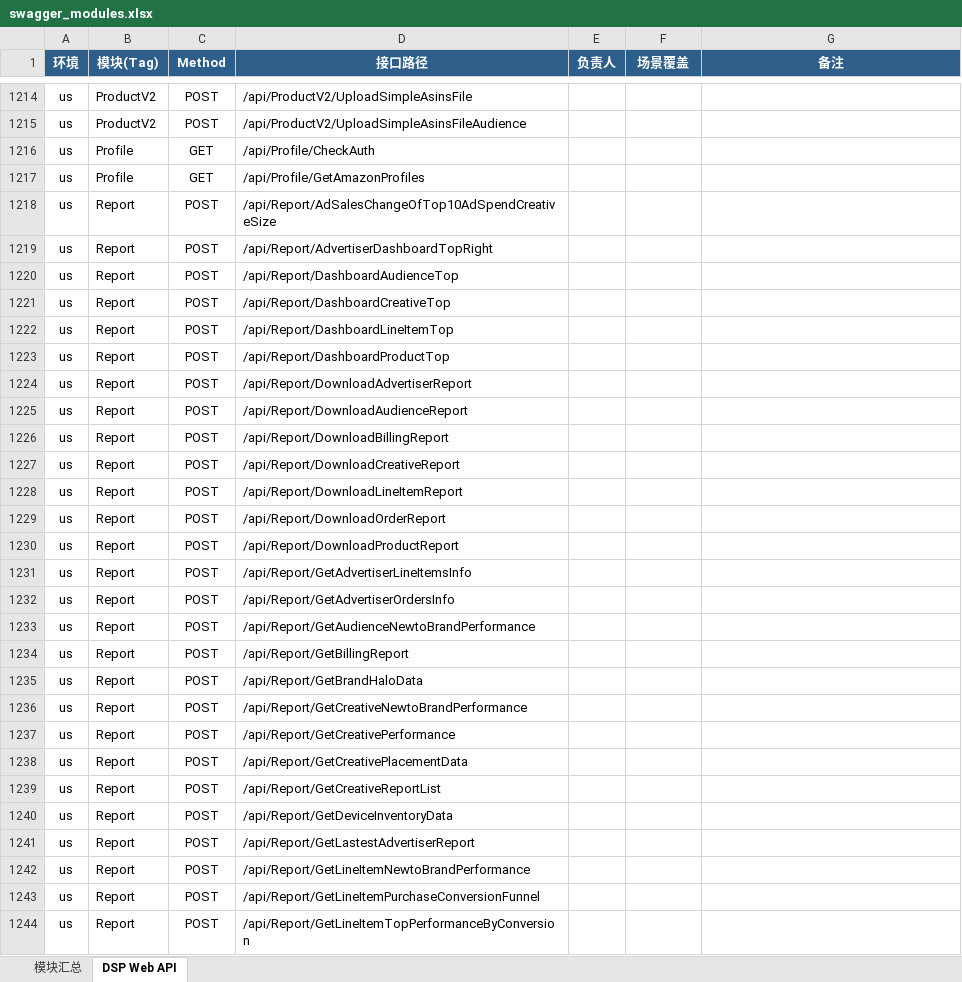
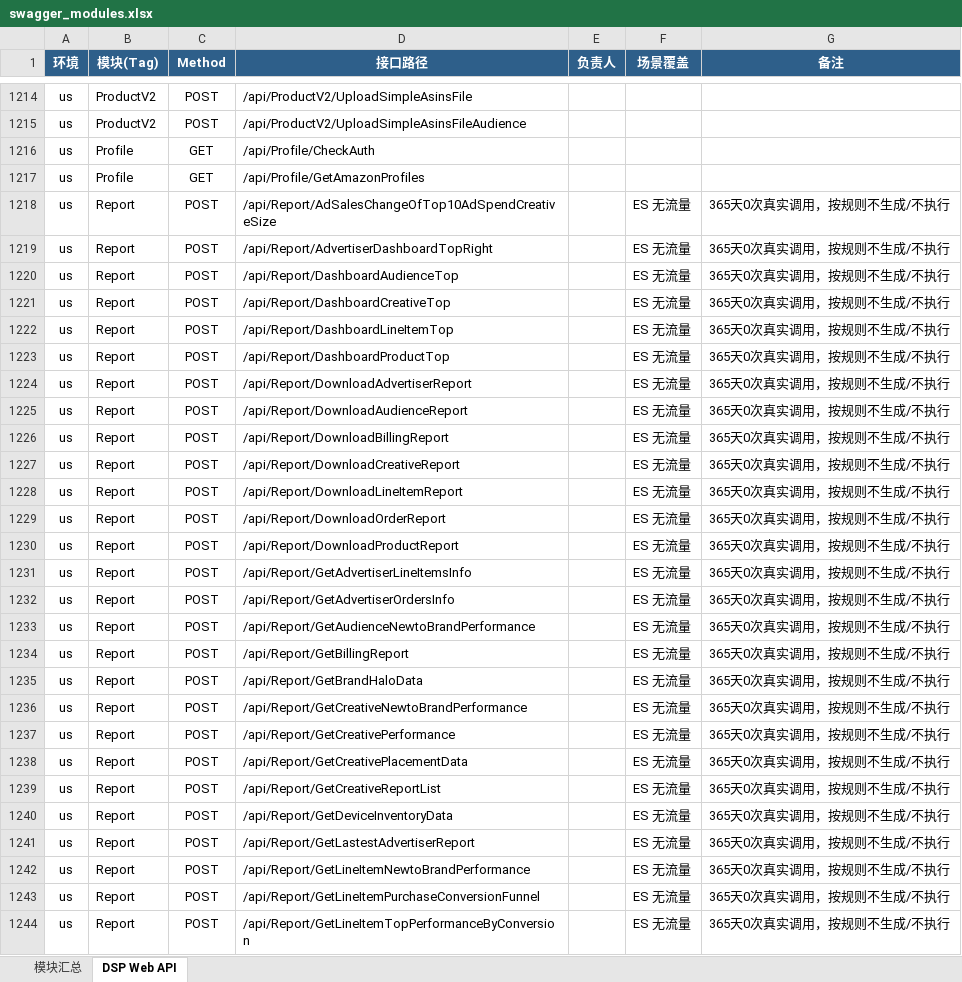
Before and after one commit to guguangjie-pacvue/ai_api, an Excel workbook: single-api/dspapi/swagger_modules.xlsx, sheet DSP Web API, drawn as a sheet; only a part is shown, gaps mark what is left out; values as stored, in another font and other column widths than the file's, no borders; the diff covers the shown part only; the diff names each change by its address in the sheet, - before the commit and + after, or states it on an @@ line.

```diff
--- a/single-api/dspapi/swagger_modules.xlsx (sheet DSP Web API)
+++ b/single-api/dspapi/swagger_modules.xlsx (sheet DSP Web API)
-F1218:F1244 (场景覆盖): (empty)
+F1218:F1244 (场景覆盖): ES 无流量
-G1218:G1244 (备注): (empty)
+G1218:G1244 (备注): 365天0次真实调用，按规则不生成/不执行
```
Also changed, not shown: 56 edited cells elsewhere in this sheet, sheet 模块汇总, 2 other files.
